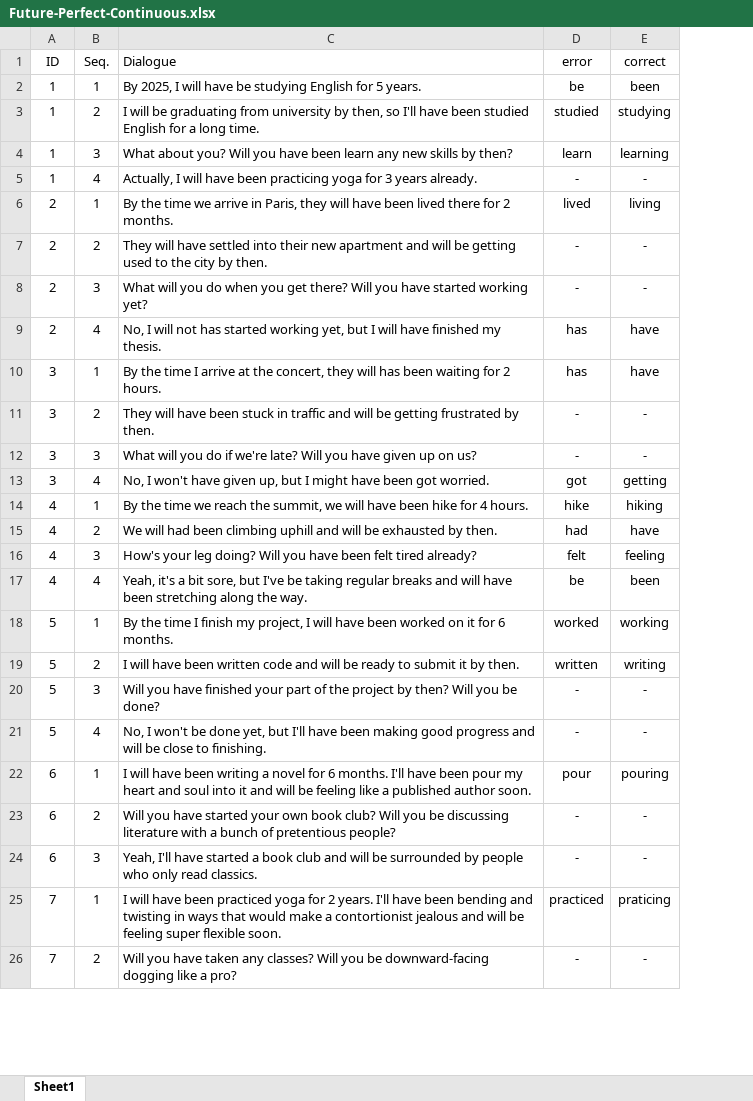
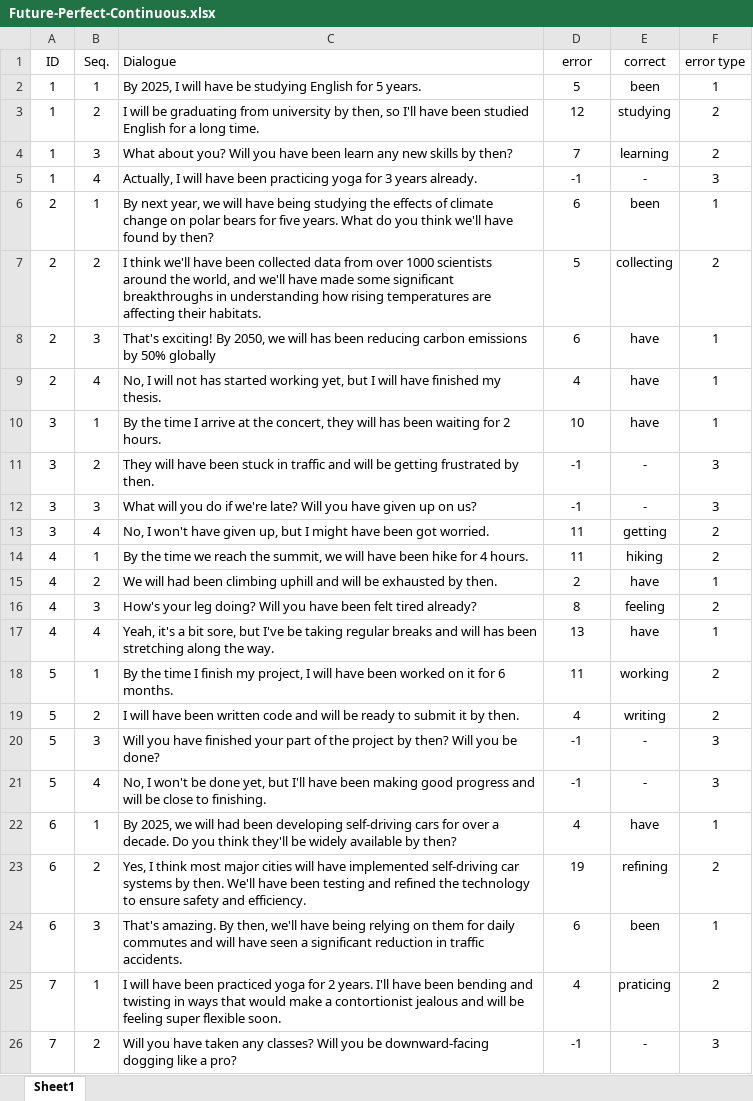
Before and after one commit to Poomyyyy/Grammar-game, an Excel workbook: assets/conversation/Future-Perfect-Continuous.xlsx, sheet Sheet1, drawn as a sheet; only a part is shown; values as stored, in another font and other column widths than the file's, no borders; removed rows and columns are numbered as before the commit, all else as after; the diff covers the shown part only; the diff names each change by its address in the sheet, - before the commit and + after, or states it on an @@ line.

```diff
--- a/assets/conversation/Future-Perfect-Continuous.xlsx (sheet Sheet1)
+++ b/assets/conversation/Future-Perfect-Continuous.xlsx (sheet Sheet1)
+column F (error type), rows 2-5: 1 | 2 | 2 | 3; rows 9-21: 1 | 1 | 3 | 3 | 2 | 2 | 1 | 2 | 1 | 2 | 2 | 3 | 3; rows 25-26: 2 | 3
-D2 (error): be
+D2 (error): 5
-D3 (error): studied
+D3 (error): 12
-D4 (error): learn
+D4 (error): 7
-D5 (error): -
+D5 (error): -1
-row 6: 2 | 1 | By the time we arrive in Paris, they will have been lived there for 2 months. | lived | living
-row 7: 2 | 2 | They will have settled into their new apartment and will be getting used to the city by then. | - | -
-row 8: 2 | 3 | What will you do when you get there? Will you have started working yet? | - | -
+row 6: 2 | 1 | By next year, we will have being studying the effects of climate change on polar bears for five years. What do you think we'll have found by then? | 6 | been | 1
+row 7: 2 | 2 | I think we'll have been collected data from over 1000 scientists around the world, and we'll have made some significant breakthroughs in understanding how rising temperatures are affecting their habitats. | 5 | collecting | 2
+row 8: 2 | 3 | That's exciting! By 2050, we will has been reducing carbon emissions by 50% globally | 6 | have | 1
-D9 (error): has
+D9 (error): 4
-D10 (error): has
+D10 (error): 10
-D11:D12 (error): -
+D11:D12 (error): -1
-D13 (error): got
+D13 (error): 11
-D14 (error): hike
+D14 (error): 11
-D15 (error): had
+D15 (error): 2
-D16 (error): felt
+D16 (error): 8
-C17 (Dialogue): …and will have been stretching…
+C17 (Dialogue): …and will has been stretching…
-D17 (error): be
+D17 (error): 13
-E17 (correct): been
+E17 (correct): have
-D18 (error): worked
+D18 (error): 11
-D19 (error): written
+D19 (error): 4
-D20:D21 (error): -
+D20:D21 (error): -1
-row 22: 6 | 1 | I will have been writing a novel for 6 months. I'll have been pour my heart and soul into it and will be feeling like a published author soon. | pour | pouring
-row 23: 6 | 2 | Will you have started your own book club? Will you be discussing literature with a bunch of pretentious people? | - | -
-row 24: 6 | 3 | Yeah, I'll have started a book club and will be surrounded by people who only read classics. | - | -
+row 22: 6 | 1 | By 2025, we will had been developing self-driving cars for over a decade. Do you think they'll be widely available by then? | 4 | have | 1
+row 23: 6 | 2 | Yes, I think most major cities will have implemented self-driving car systems by then. We'll have been testing and refined the technology to ensure safety and efficiency. | 19 | refining | 2
+row 24: 6 | 3 | That's amazing. By then, we'll have being relying on them for daily commutes and will have seen a significant reduction in traffic accidents. | 6 | been | 1
-D25 (error): practiced
+D25 (error): 4
-D26 (error): -
+D26 (error): -1
```
Also changed, not shown: 13 added rows, 13 removed rows and 16 edited cells elsewhere in this sheet.
